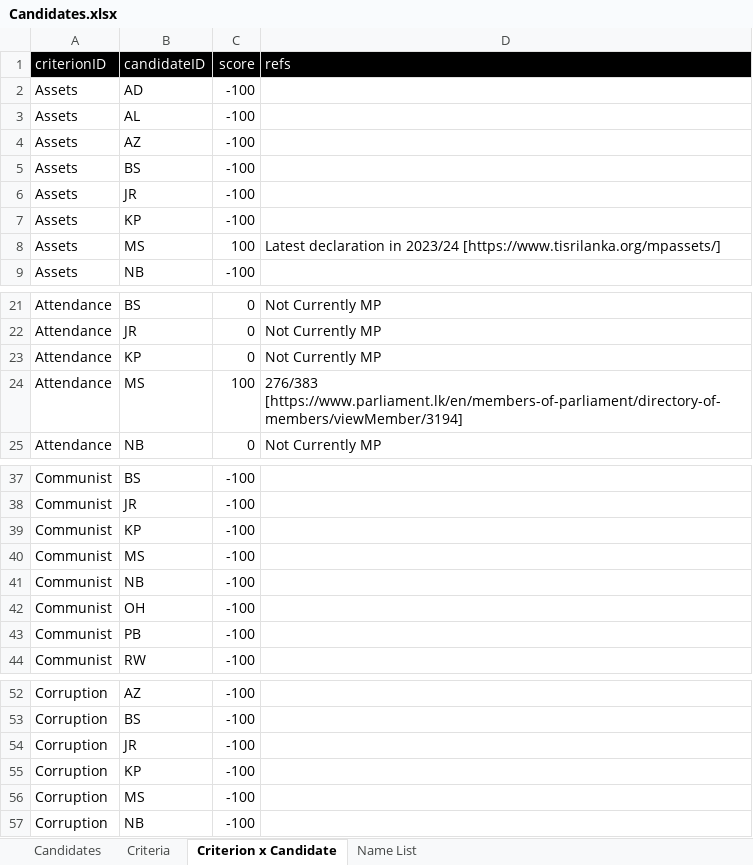
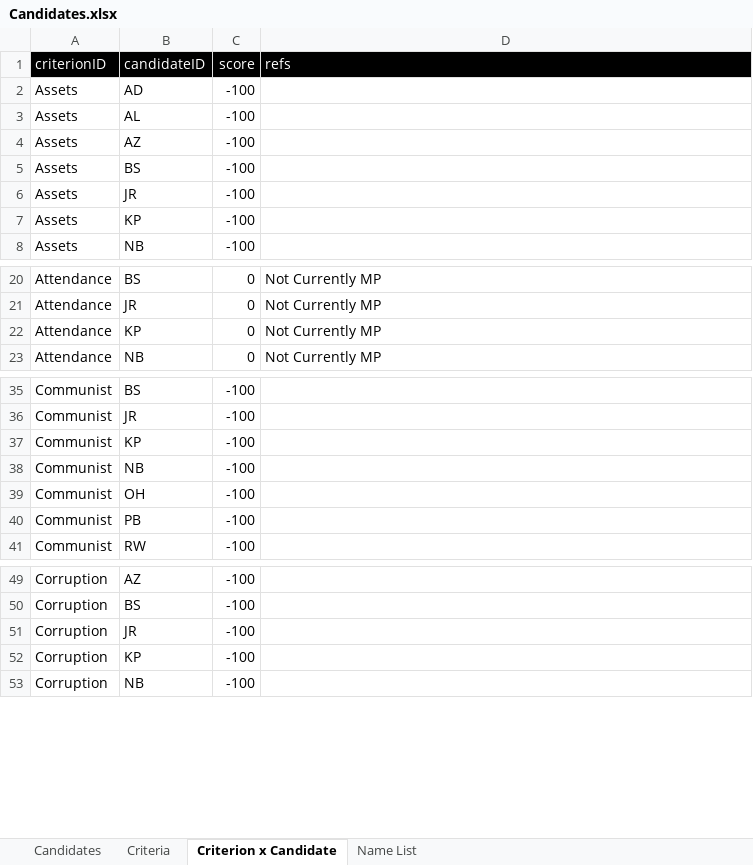
Before and after one commit to nuuuwan/candidates, an Excel workbook: data/Candidates.xlsx, sheet Criterion x Candidate, drawn as a sheet; only a part is shown, gaps mark what is left out; values as stored, in another font and other column widths than the file's, no borders; conditional formats and table styles not drawn; the diff names each change by its address in the sheet, - before the commit and + after, or states it on an @@ line.

Commit message:
Updated Data

```diff
--- a/data/Candidates.xlsx (sheet Criterion x Candidate)
+++ b/data/Candidates.xlsx (sheet Criterion x Candidate)
-row 8: Assets | MS | 100 | Latest declaration in 2023/24 [https://www.tisrilanka.org/mpassets/]
-row 24: Attendance | MS | 100 | 276/383 [https://www.parliament.lk/en/members-of-parliament/directory-of-members/viewMember/3194]
-row 40: Communist | MS | -100
-row 56: Corruption | MS | -100
```
Also changed, not shown: sheet Candidates, sheet Name List, 4 other files.
